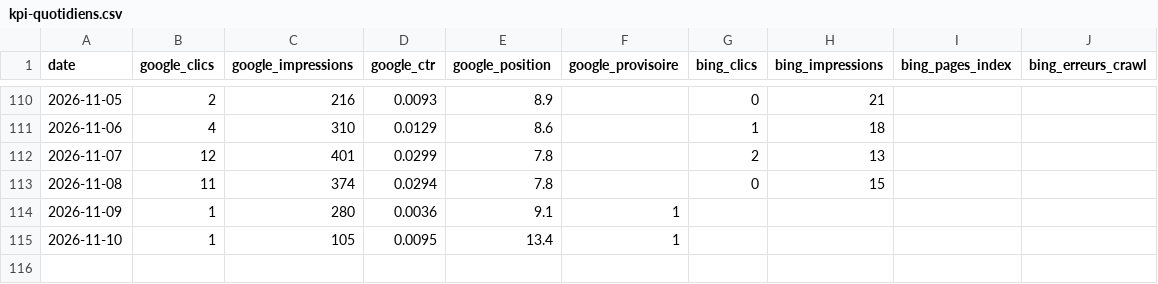
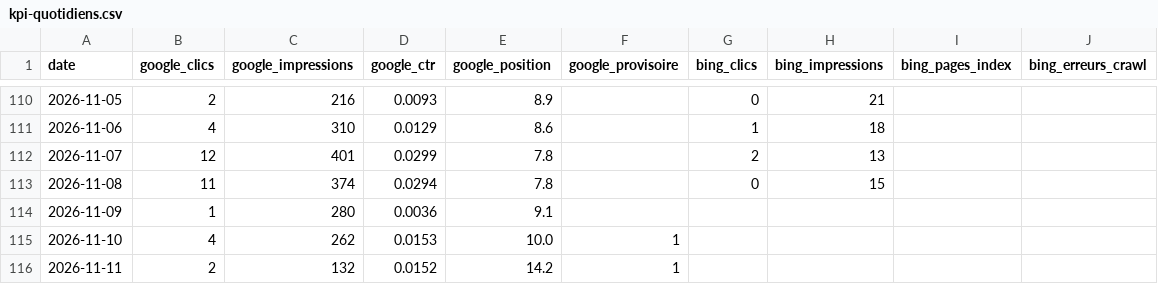
Before and after one commit to Cmssmc-code/kyran-jeu, a CSV file: _notes/seo/kpi-quotidiens.csv, drawn as a sheet; only a part is shown, gaps mark what is left out.

```diff
--- a/_notes/seo/kpi-quotidiens.csv
+++ b/_notes/seo/kpi-quotidiens.csv
@@ -113,3 +113,4 @@ date,google_clics,google_impressions,google_ctr,google_position,google_provisoir
 2026-11-08,11,374,0.0294,7.8,,0,15,,
-2026-11-09,1,280,0.0036,9.1,1,,,,
-2026-11-10,1,105,0.0095,13.4,1,,,,
+2026-11-09,1,280,0.0036,9.1,,,,,
+2026-11-10,4,262,0.0153,10.0,1,,,,
+2026-11-11,2,132,0.0152,14.2,1,,,,
```
Also changed, not shown: _notes/seo/kpi-technique.csv, 10 other files.
